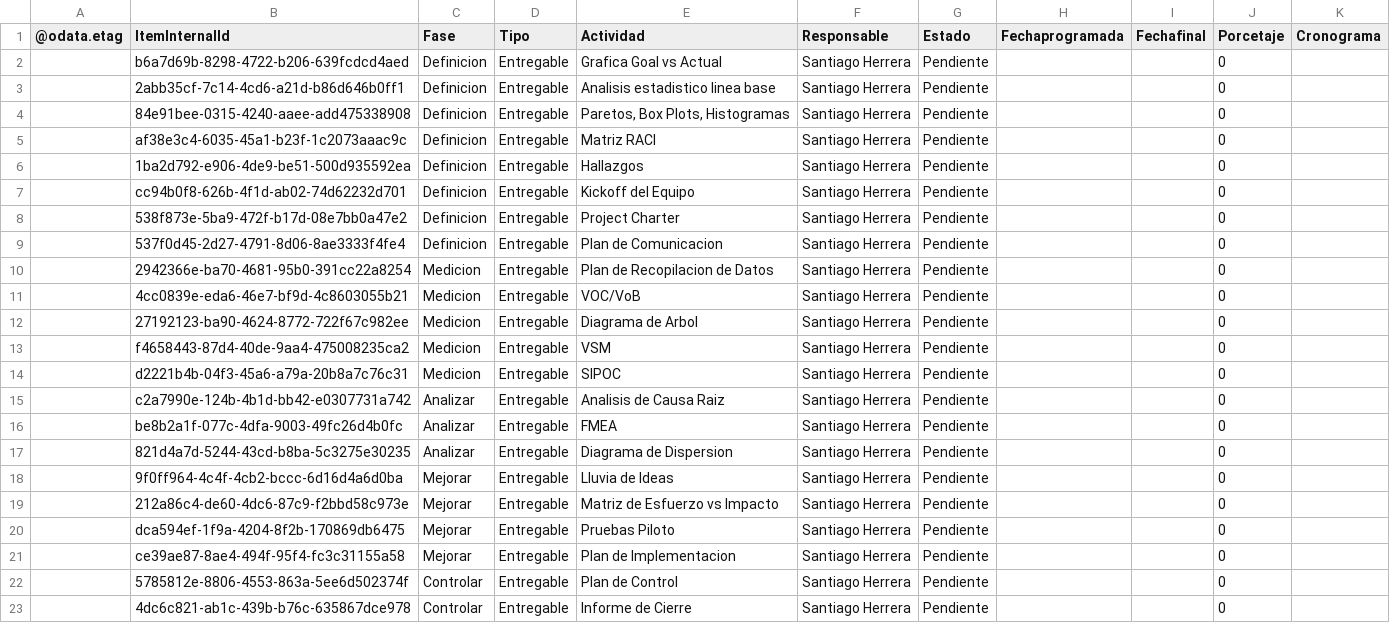
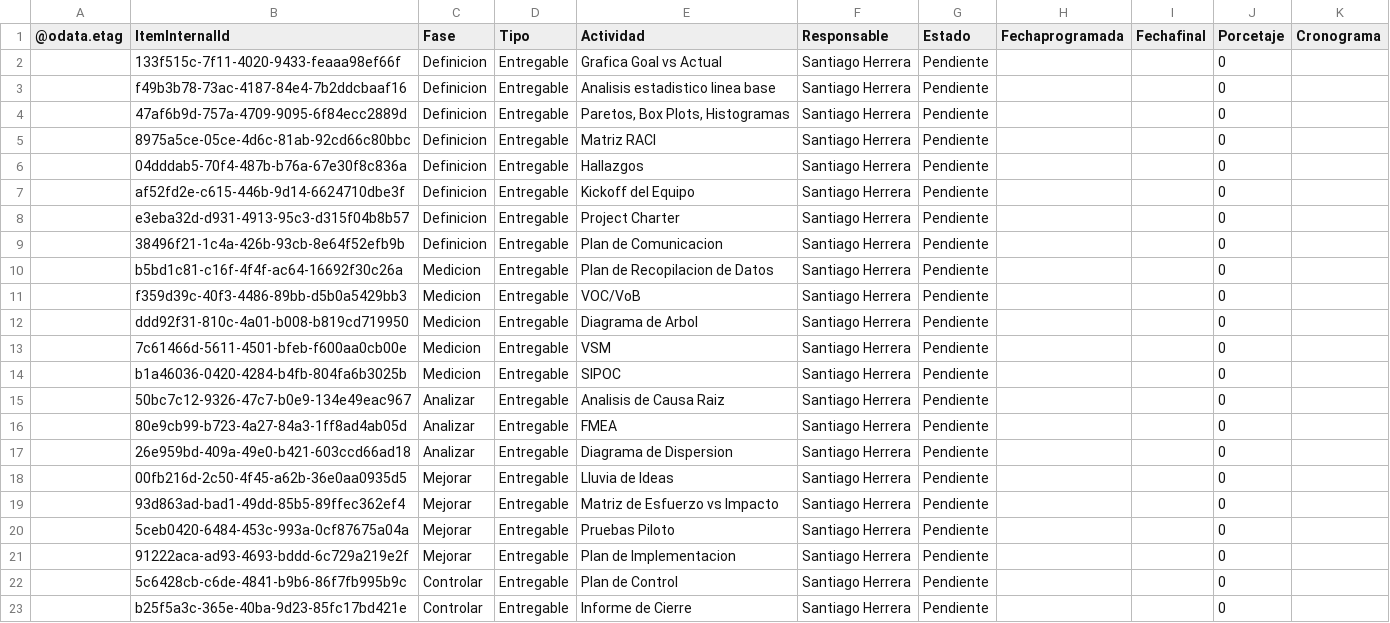
Before and after one commit to Santiagoherrella/ReduccioncostosPM, a CSV file: Actividades.csv, drawn as a sheet.

Commit message:
22

```diff
--- a/Actividades.csv
+++ b/Actividades.csv
@@ -1,23 +1,23 @@
 @odata.etag,ItemInternalId,Fase,Tipo,Actividad,Responsable,Estado,Fechaprogramada,Fechafinal,Porcetaje,Cronograma
-,b6a7d69b-8298-4722-b206-639fcdcd4aed,Definicion,Entregable,Grafica Goal vs Actual,Santiago Herrera,Pendiente,,,0,
-,2abb35cf-7c14-4cd6-a21d-b86d646b0ff1,Definicion,Entregable,Analisis estadistico linea base,Santiago Herrera,Pendiente,,,0,
-,84e91bee-0315-4240-aaee-add475338908,Definicion,Entregable,"Paretos, Box Plots, Histogramas",Santiago Herrera,Pendiente,,,0,
-,af38e3c4-6035-45a1-b23f-1c2073aaac9c,Definicion,Entregable,Matriz RACI,Santiago Herrera,Pendiente,,,0,
-,1ba2d792-e906-4de9-be51-500d935592ea,Definicion,Entregable,Hallazgos,Santiago Herrera,Pendiente,,,0,
-,cc94b0f8-626b-4f1d-ab02-74d62232d701,Definicion,Entregable,Kickoff del Equipo,Santiago Herrera,Pendiente,,,0,
-,538f873e-5ba9-472f-b17d-08e7bb0a47e2,Definicion,Entregable,Project Charter,Santiago Herrera,Pendiente,,,0,
-,537f0d45-2d27-4791-8d06-8ae3333f4fe4,Definicion,Entregable,Plan de Comunicacion,Santiago Herrera,Pendiente,,,0,
-,2942366e-ba70-4681-95b0-391cc22a8254,Medicion,Entregable,Plan de Recopilacion de Datos,Santiago Herrera,Pendiente,,,0,
-,4cc0839e-eda6-46e7-bf9d-4c8603055b21,Medicion,Entregable,VOC/VoB,Santiago Herrera,Pendiente,,,0,
-,27192123-ba90-4624-8772-722f67c982ee,Medicion,Entregable,Diagrama de Arbol,Santiago Herrera,Pendiente,,,0,
-,f4658443-87d4-40de-9aa4-475008235ca2,Medicion,Entregable,VSM,Santiago Herrera,Pendiente,,,0,
-,d2221b4b-04f3-45a6-a79a-20b8a7c76c31,Medicion,Entregable,SIPOC,Santiago Herrera,Pendiente,,,0,
-,c2a7990e-124b-4b1d-bb42-e0307731a742,Analizar,Entregable,Analisis de Causa Raiz,Santiago Herrera,Pendiente,,,0,
-,be8b2a1f-077c-4dfa-9003-49fc26d4b0fc,Analizar,Entregable,FMEA,Santiago Herrera,Pendiente,,,0,
-,821d4a7d-5244-43cd-b8ba-5c3275e30235,Analizar,Entregable,Diagrama de Dispersion,Santiago Herrera,Pendiente,,,0,
-,9f0ff964-4c4f-4cb2-bccc-6d16d4a6d0ba,Mejorar,Entregable,Lluvia de Ideas,Santiago Herrera,Pendiente,,,0,
-,212a86c4-de60-4dc6-87c9-f2bbd58c973e,Mejorar,Entregable,Matriz de Esfuerzo vs Impacto,Santiago Herrera,Pendiente,,,0,
-,dca594ef-1f9a-4204-8f2b-170869db6475,Mejorar,Entregable,Pruebas Piloto,Santiago Herrera,Pendiente,,,0,
-,ce39ae87-8ae4-494f-95f4-fc3c31155a58,Mejorar,Entregable,Plan de Implementacion,Santiago Herrera,Pendiente,,,0,
-,5785812e-8806-4553-863a-5ee6d502374f,Controlar,Entregable,Plan de Control,Santiago Herrera,Pendiente,,,0,
-,4dc6c821-ab1c-439b-b76c-635867dce978,Controlar,Entregable,Informe de Cierre,Santiago Herrera,Pendiente,,,0,
+,133f515c-7f11-4020-9433-feaaa98ef66f,Definicion,Entregable,Grafica Goal vs Actual,Santiago Herrera,Pendiente,,,0,
+,f49b3b78-73ac-4187-84e4-7b2ddcbaaf16,Definicion,Entregable,Analisis estadistico linea base,Santiago Herrera,Pendiente,,,0,
+,47af6b9d-757a-4709-9095-6f84ecc2889d,Definicion,Entregable,"Paretos, Box Plots, Histogramas",Santiago Herrera,Pendiente,,,0,
+,8975a5ce-05ce-4d6c-81ab-92cd66c80bbc,Definicion,Entregable,Matriz RACI,Santiago Herrera,Pendiente,,,0,
+,04dddab5-70f4-487b-b76a-67e30f8c836a,Definicion,Entregable,Hallazgos,Santiago Herrera,Pendiente,,,0,
+,af52fd2e-c615-446b-9d14-6624710dbe3f,Definicion,Entregable,Kickoff del Equipo,Santiago Herrera,Pendiente,,,0,
+,e3eba32d-d931-4913-95c3-d315f04b8b57,Definicion,Entregable,Project Charter,Santiago Herrera,Pendiente,,,0,
+,38496f21-1c4a-426b-93cb-8e64f52efb9b,Definicion,Entregable,Plan de Comunicacion,Santiago Herrera,Pendiente,,,0,
+,b5bd1c81-c16f-4f4f-ac64-16692f30c26a,Medicion,Entregable,Plan de Recopilacion de Datos,Santiago Herrera,Pendiente,,,0,
+,f359d39c-40f3-4486-89bb-d5b0a5429bb3,Medicion,Entregable,VOC/VoB,Santiago Herrera,Pendiente,,,0,
+,ddd92f31-810c-4a01-b008-b819cd719950,Medicion,Entregable,Diagrama de Arbol,Santiago Herrera,Pendiente,,,0,
+,7c61466d-5611-4501-bfeb-f600aa0cb00e,Medicion,Entregable,VSM,Santiago Herrera,Pendiente,,,0,
+,b1a46036-0420-4284-b4fb-804fa6b3025b,Medicion,Entregable,SIPOC,Santiago Herrera,Pendiente,,,0,
+,50bc7c12-9326-47c7-b0e9-134e49eac967,Analizar,Entregable,Analisis de Causa Raiz,Santiago Herrera,Pendiente,,,0,
+,80e9cb99-b723-4a27-84a3-1ff8ad4ab05d,Analizar,Entregable,FMEA,Santiago Herrera,Pendiente,,,0,
+,26e959bd-409a-49e0-b421-603ccd66ad18,Analizar,Entregable,Diagrama de Dispersion,Santiago Herrera,Pendiente,,,0,
+,00fb216d-2c50-4f45-a62b-36e0aa0935d5,Mejorar,Entregable,Lluvia de Ideas,Santiago Herrera,Pendiente,,,0,
+,93d863ad-bad1-49dd-85b5-89ffec362ef4,Mejorar,Entregable,Matriz de Esfuerzo vs Impacto,Santiago Herrera,Pendiente,,,0,
+,5ceb0420-6484-453c-993a-0cf87675a04a,Mejorar,Entregable,Pruebas Piloto,Santiago Herrera,Pendiente,,,0,
+,91222aca-ad93-4693-bddd-6c729a219e2f,Mejorar,Entregable,Plan de Implementacion,Santiago Herrera,Pendiente,,,0,
+,5c6428cb-c6de-4841-b9b6-86f7fb995b9c,Controlar,Entregable,Plan de Control,Santiago Herrera,Pendiente,,,0,
+,b25f5a3c-365e-40ba-9d23-85fc17bd421e,Controlar,Entregable,Informe de Cierre,Santiago Herrera,Pendiente,,,0,
```
